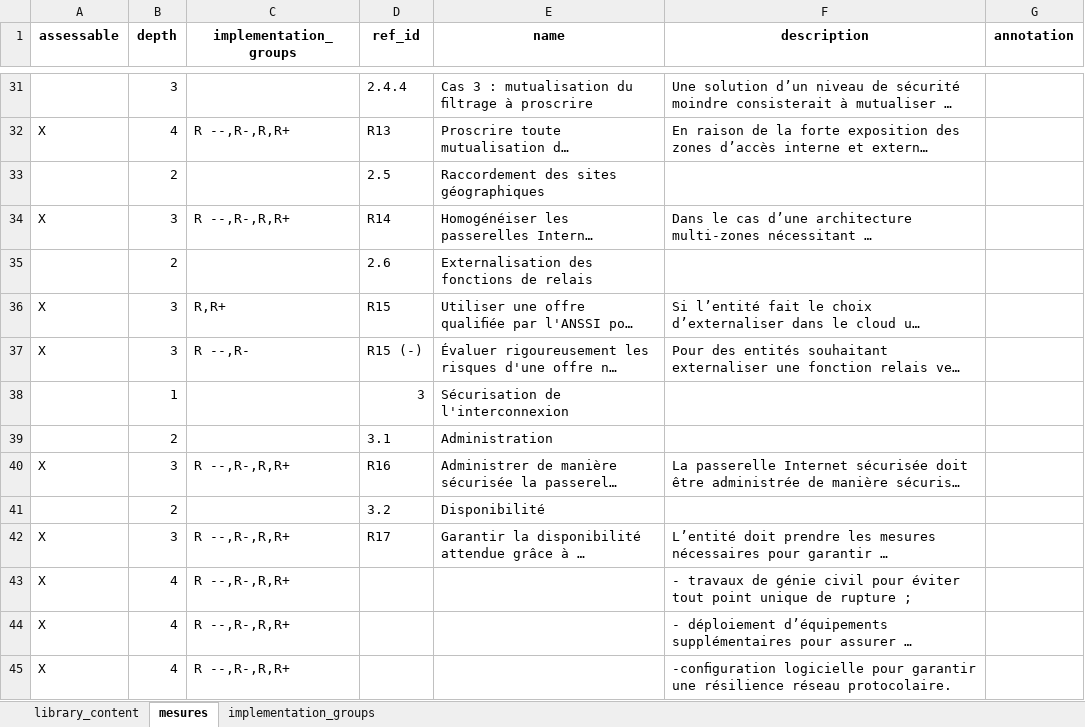
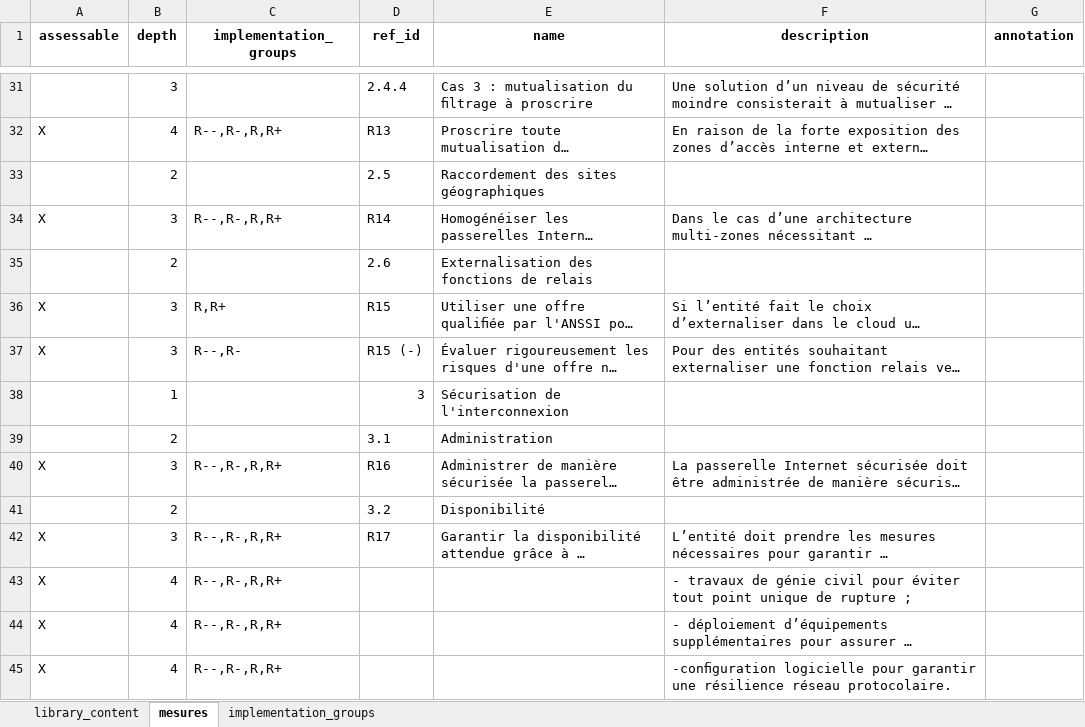
Before and after one commit to intuitem/ciso-assistant-community, an Excel workbook: tools/anssi/anssi-rec-secu-interco-si-internet.xlsx, sheet mesures, drawn as a sheet; only a part is shown, gaps mark what is left out; long unchanged cells end in …; values as stored, in another font and other column widths than the file's, no borders; the diff covers the shown part only; the diff names each change by its address in the sheet, - before the commit and + after, or states it on an @@ line.

```diff
--- a/tools/anssi/anssi-rec-secu-interco-si-internet.xlsx (sheet mesures)
+++ b/tools/anssi/anssi-rec-secu-interco-si-internet.xlsx (sheet mesures)
-C32 (implementation_groups): R --,R-,R,R+
+C32 (implementation_groups): R--,R-,R,R+
-C34 (implementation_groups): R --,R-,R,R+
+C34 (implementation_groups): R--,R-,R,R+
-C37 (implementation_groups): R --,R-
+C37 (implementation_groups): R--,R-
-C40 (implementation_groups): R --,R-,R,R+
+C40 (implementation_groups): R--,R-,R,R+
-C42:C45 (implementation_groups): R --,R-,R,R+
+C42:C45 (implementation_groups): R--,R-,R,R+
```
Also changed, not shown: 53 edited cells elsewhere in this sheet, sheet implementation_groups.
